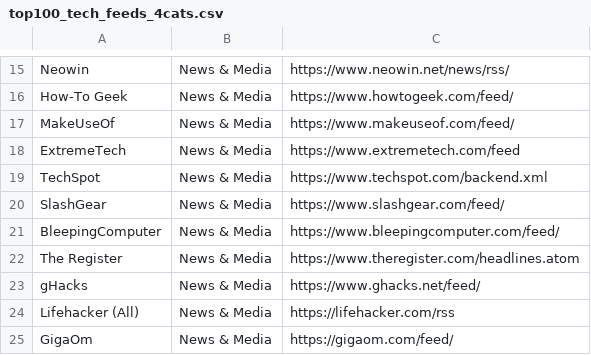
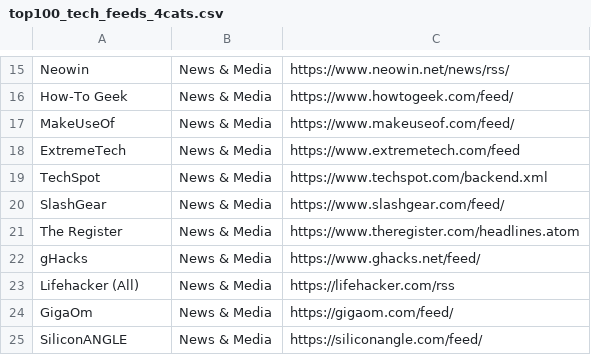
Before and after one commit to nischalnexus/news-scrapper, a CSV file: top100_tech_feeds_4cats.csv, drawn as a sheet; only a part is shown, gaps mark what is left out; the shorter side is filled out with more unchanged rows; the diff covers the shown part only.

Commit message:
Add security feeds and improve catalog manager form

```diff
--- a/top100_tech_feeds_4cats.csv
+++ b/top100_tech_feeds_4cats.csv
@@ -20,3 +20,2 @@ TechSpot,News & Media,https://www.techspot.com/backend.xml
 SlashGear,News & Media,https://www.slashgear.com/feed/
-BleepingComputer,News & Media,https://www.bleepingcomputer.com/feed/
 The Register,News & Media,https://www.theregister.com/headlines.atom
```
Also changed, not shown: 22 added rows and 2 removed rows elsewhere in this file, 2 other files.
